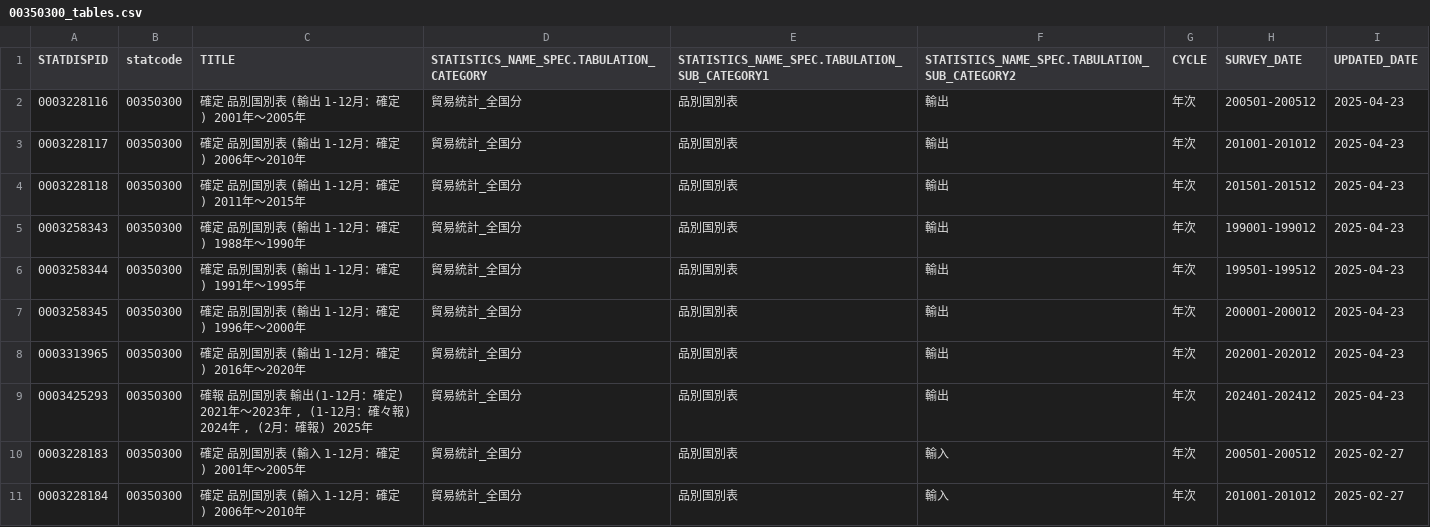
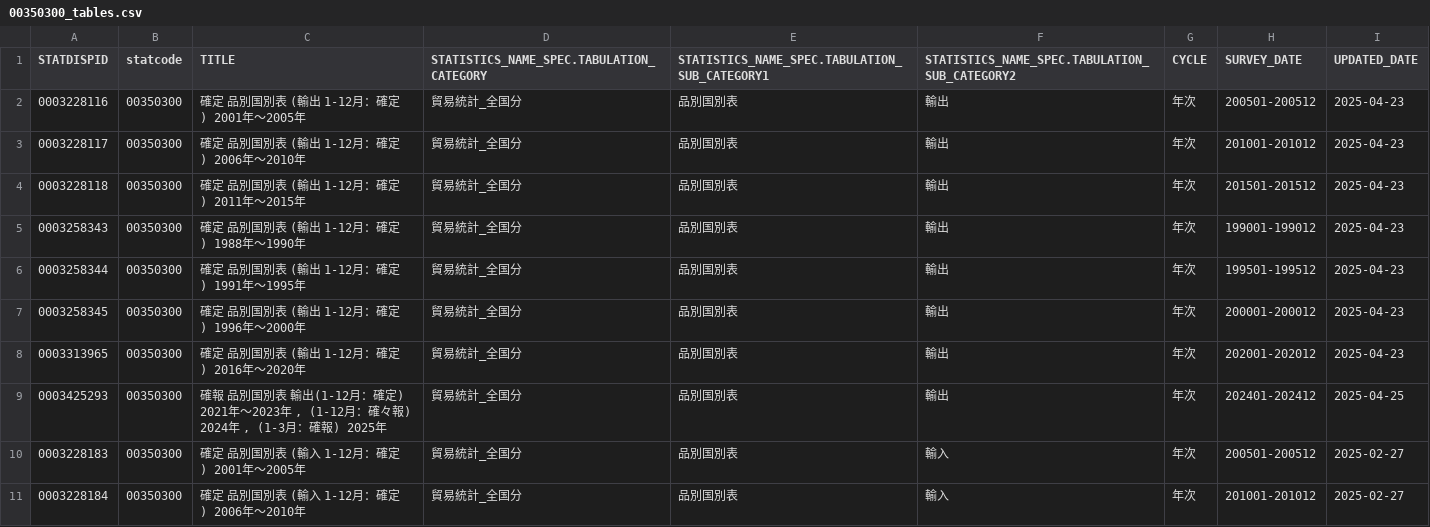
Before and after one commit to tsutomu-nagano/resume, a CSV file: resource/tables/00350300_tables.csv, drawn as a sheet; only a part is shown; the diff covers the shown part only.

```diff
--- a/resource/tables/00350300_tables.csv
+++ b/resource/tables/00350300_tables.csv
@@ -8,3 +8,3 @@
 "0003313965","00350300","確定 品別国別表 (輸出 1-12月：確定)　2016年～2020年","貿易統計_全国分","品別国別表","輸出","年次","202001-202012","2025-04-23"
-"0003425293","00350300","確報 品別国別表 輸出(1-12月：確定) 2021年～2023年 , (1-12月：確々報) 2024年 , (2月：確報) 2025年","貿易統計_全国分","品別国別表","輸出","年次","202401-202412","2025-04-23"
+"0003425293","00350300","確報 品別国別表 輸出(1-12月：確定) 2021年～2023年 , (1-12月：確々報) 2024年 , (1-3月：確報) 2025年","貿易統計_全国分","品別国別表","輸出","年次","202401-202412","2025-04-25"
 "0003228183","00350300","確定 品別国別表 (輸入 1-12月：確定)　2001年～2005年","貿易統計_全国分","品別国別表","輸入","年次","200501-200512","2025-02-27"
```
Also changed, not shown: 22 edited cells elsewhere in this file, resource/tables/00200571_tables.csv, resource/tables/00200573_tables.csv, 12 other files.
